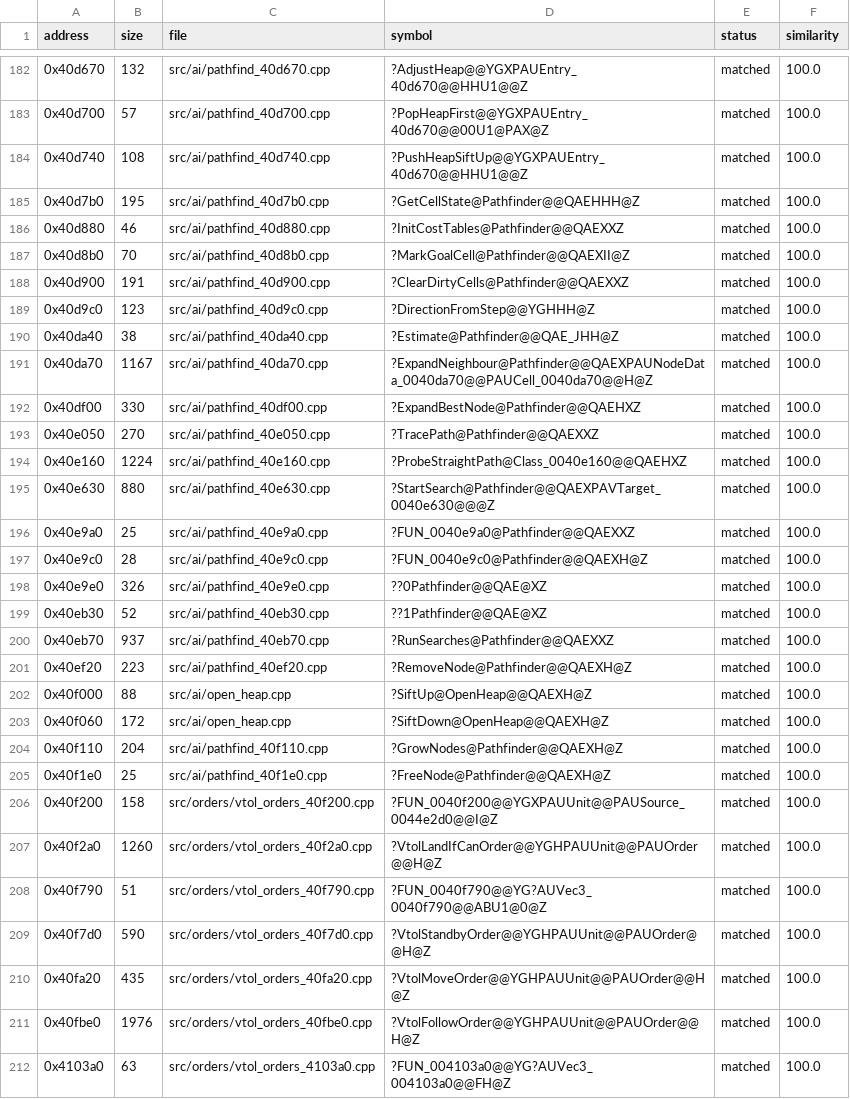
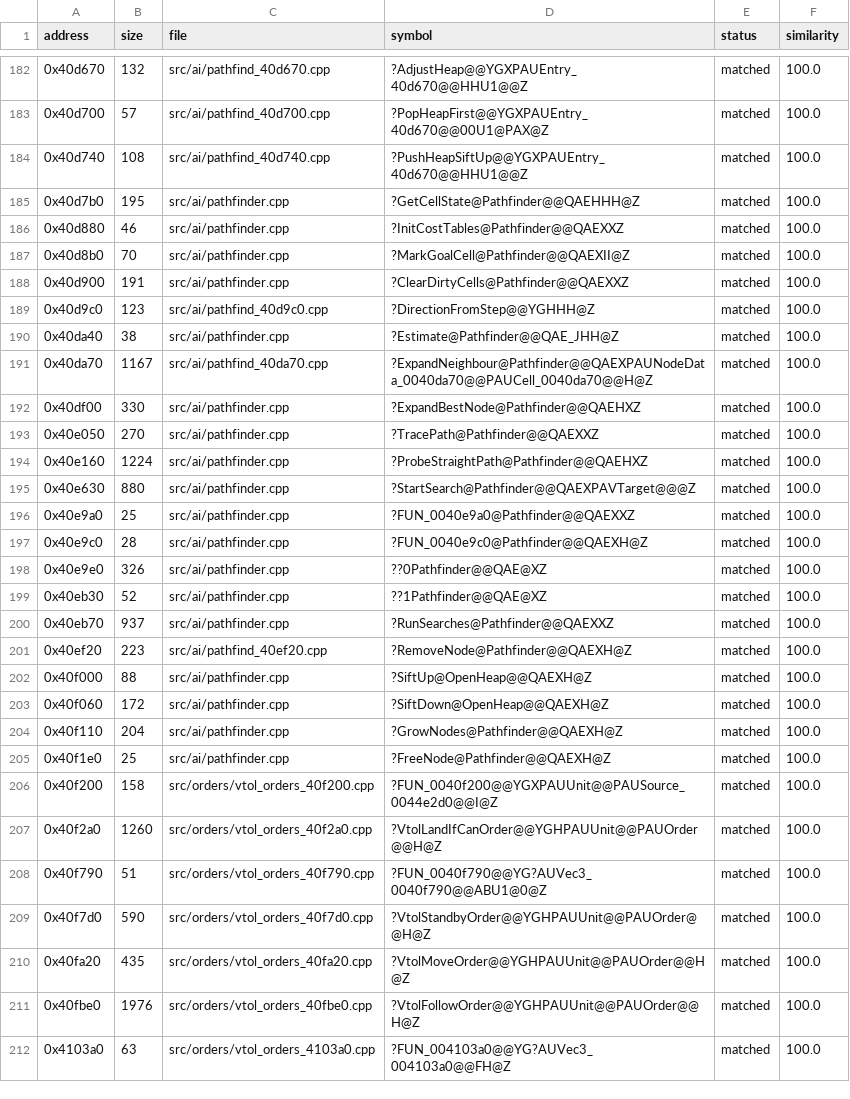
Before and after one commit to HectorBailey/byte-tactics, a CSV file: data/progress.csv, drawn as a sheet; only a part is shown, gaps mark what is left out.

```diff
--- a/data/progress.csv
+++ b/data/progress.csv
@@ -184,23 +184,23 @@ address,size,file,symbol,status,similarity
 0x40d740,108,src/ai/pathfind_40d740.cpp,?PushHeapSiftUp@@YGXPAUEntry_40d670@@HHU1@@Z,matched,100.0
-0x40d7b0,195,src/ai/pathfind_40d7b0.cpp,?GetCellState@Pathfinder@@QAEHHH@Z,matched,100.0
-0x40d880,46,src/ai/pathfind_40d880.cpp,?InitCostTables@Pathfinder@@QAEXXZ,matched,100.0
-0x40d8b0,70,src/ai/pathfind_40d8b0.cpp,?MarkGoalCell@Pathfinder@@QAEXII@Z,matched,100.0
-0x40d900,191,src/ai/pathfind_40d900.cpp,?ClearDirtyCells@Pathfinder@@QAEXXZ,matched,100.0
+0x40d7b0,195,src/ai/pathfinder.cpp,?GetCellState@Pathfinder@@QAEHHH@Z,matched,100.0
+0x40d880,46,src/ai/pathfinder.cpp,?InitCostTables@Pathfinder@@QAEXXZ,matched,100.0
+0x40d8b0,70,src/ai/pathfinder.cpp,?MarkGoalCell@Pathfinder@@QAEXII@Z,matched,100.0
+0x40d900,191,src/ai/pathfinder.cpp,?ClearDirtyCells@Pathfinder@@QAEXXZ,matched,100.0
 0x40d9c0,123,src/ai/pathfind_40d9c0.cpp,?DirectionFromStep@@YGHHH@Z,matched,100.0
-0x40da40,38,src/ai/pathfind_40da40.cpp,?Estimate@Pathfinder@@QAE_JHH@Z,matched,100.0
+0x40da40,38,src/ai/pathfinder.cpp,?Estimate@Pathfinder@@QAE_JHH@Z,matched,100.0
 0x40da70,1167,src/ai/pathfind_40da70.cpp,?ExpandNeighbour@Pathfinder@@QAEXPAUNodeData_0040da70@@PAUCell_0040da70@@H@Z,matched,100.0
-0x40df00,330,src/ai/pathfind_40df00.cpp,?ExpandBestNode@Pathfinder@@QAEHXZ,matched,100.0
-0x40e050,270,src/ai/pathfind_40e050.cpp,?TracePath@Pathfinder@@QAEXXZ,matched,100.0
-0x40e160,1224,src/ai/pathfind_40e160.cpp,?ProbeStraightPath@Class_0040e160@@QAEHXZ,matched,100.0
-0x40e630,880,src/ai/pathfind_40e630.cpp,?StartSearch@Pathfinder@@QAEXPAVTarget_0040e630@@@Z,matched,100.0
-0x40e9a0,25,src/ai/pathfind_40e9a0.cpp,?FUN_0040e9a0@Pathfinder@@QAEXXZ,matched,100.0
-0x40e9c0,28,src/ai/pathfind_40e9c0.cpp,?FUN_0040e9c0@Pathfinder@@QAEXH@Z,matched,100.0
-0x40e9e0,326,src/ai/pathfind_40e9e0.cpp,??0Pathfinder@@QAE@XZ,matched,100.0
-0x40eb30,52,src/ai/pathfind_40eb30.cpp,??1Pathfinder@@QAE@XZ,matched,100.0
-0x40eb70,937,src/ai/pathfind_40eb70.cpp,?RunSearches@Pathfinder@@QAEXXZ,matched,100.0
+0x40df00,330,src/ai/pathfinder.cpp,?ExpandBestNode@Pathfinder@@QAEHXZ,matched,100.0
+0x40e050,270,src/ai/pathfinder.cpp,?TracePath@Pathfinder@@QAEXXZ,matched,100.0
+0x40e160,1224,src/ai/pathfinder.cpp,?ProbeStraightPath@Pathfinder@@QAEHXZ,matched,100.0
+0x40e630,880,src/ai/pathfinder.cpp,?StartSearch@Pathfinder@@QAEXPAVTarget@@@Z,matched,100.0
+0x40e9a0,25,src/ai/pathfinder.cpp,?FUN_0040e9a0@Pathfinder@@QAEXXZ,matched,100.0
+0x40e9c0,28,src/ai/pathfinder.cpp,?FUN_0040e9c0@Pathfinder@@QAEXH@Z,matched,100.0
+0x40e9e0,326,src/ai/pathfinder.cpp,??0Pathfinder@@QAE@XZ,matched,100.0
+0x40eb30,52,src/ai/pathfinder.cpp,??1Pathfinder@@QAE@XZ,matched,100.0
+0x40eb70,937,src/ai/pathfinder.cpp,?RunSearches@Pathfinder@@QAEXXZ,matched,100.0
 0x40ef20,223,src/ai/pathfind_40ef20.cpp,?RemoveNode@Pathfinder@@QAEXH@Z,matched,100.0
-0x40f000,88,src/ai/open_heap.cpp,?SiftUp@OpenHeap@@QAEXH@Z,matched,100.0
-0x40f060,172,src/ai/open_heap.cpp,?SiftDown@OpenHeap@@QAEXH@Z,matched,100.0
-0x40f110,204,src/ai/pathfind_40f110.cpp,?GrowNodes@Pathfinder@@QAEXH@Z,matched,100.0
-0x40f1e0,25,src/ai/pathfind_40f1e0.cpp,?FreeNode@Pathfinder@@QAEXH@Z,matched,100.0
+0x40f000,88,src/ai/pathfinder.cpp,?SiftUp@OpenHeap@@QAEXH@Z,matched,100.0
+0x40f060,172,src/ai/pathfinder.cpp,?SiftDown@OpenHeap@@QAEXH@Z,matched,100.0
+0x40f110,204,src/ai/pathfinder.cpp,?GrowNodes@Pathfinder@@QAEXH@Z,matched,100.0
+0x40f1e0,25,src/ai/pathfinder.cpp,?FreeNode@Pathfinder@@QAEXH@Z,matched,100.0
 0x40f200,158,src/orders/vtol_orders_40f200.cpp,?FUN_0040f200@@YGXPAUUnit@@PAUSource_0044e2d0@@I@Z,matched,100.0
```
Also changed, not shown: data/globals.csv, data/layout.csv, 23 other files.
